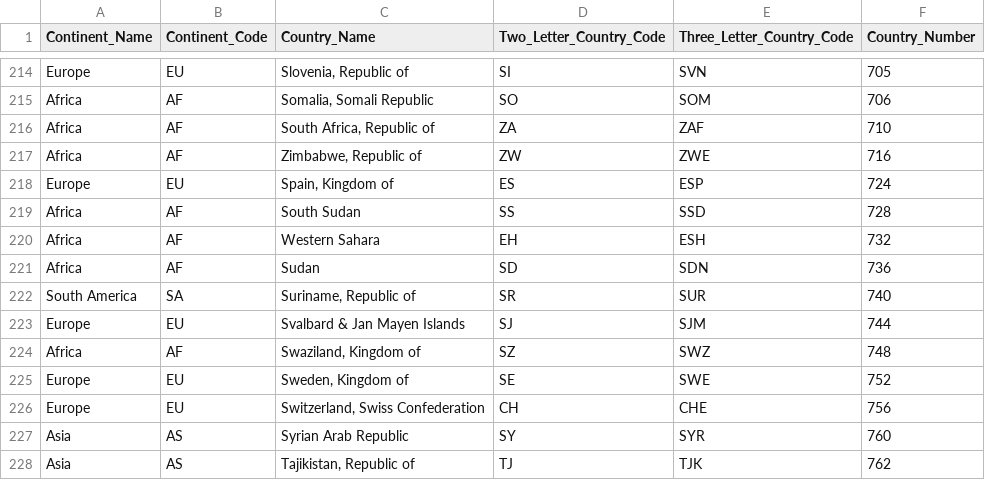
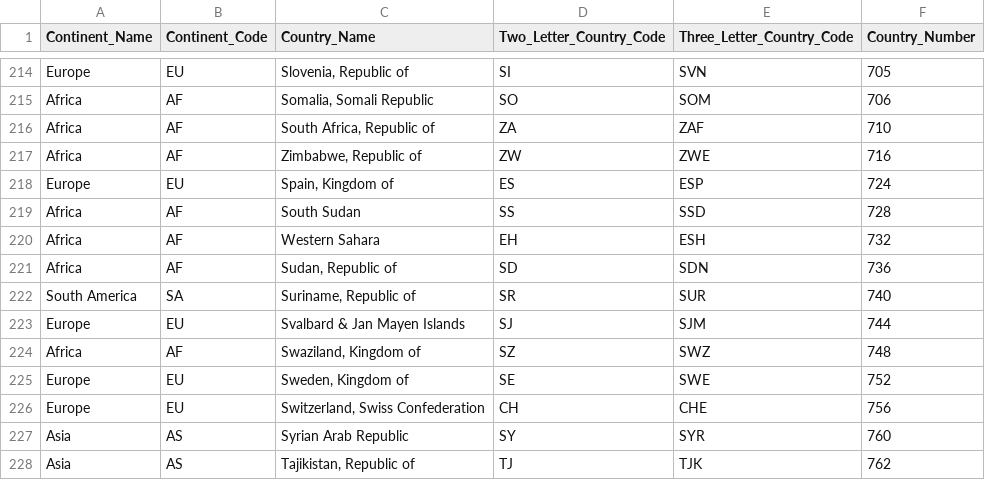
Before and after one commit to JesseHodgson/FIT3179-Vis2, a CSV file: country-and-continent-codes-list-csv.csv, drawn as a sheet; only a part is shown, gaps mark what is left out.

Commit message:
Update country-and-continent-codes-list-csv.csv

```diff
--- a/country-and-continent-codes-list-csv.csv
+++ b/country-and-continent-codes-list-csv.csv
@@ -220,3 +220,3 @@ Africa,AF,South Sudan,SS,SSD,728
 Africa,AF,Western Sahara,EH,ESH,732
-Africa,AF,"Sudan",SD,SDN,736
+Africa,AF,"Sudan, Republic of",SD,SDN,736
 South America,SA,"Suriname, Republic of",SR,SUR,740
```
